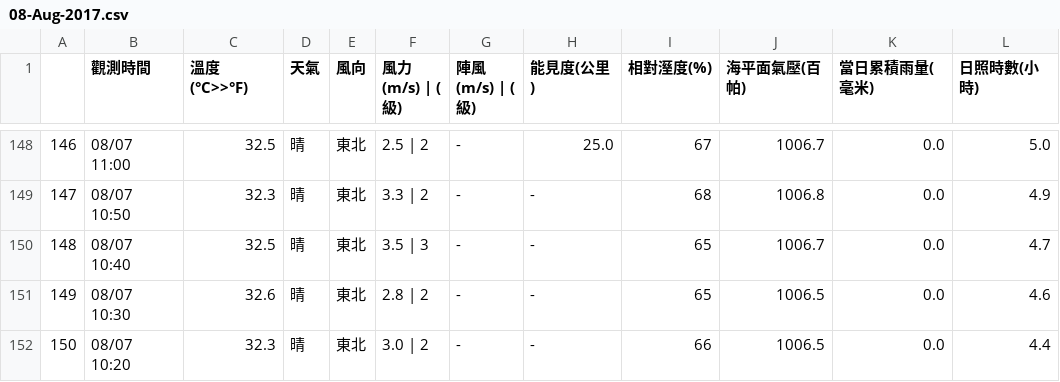
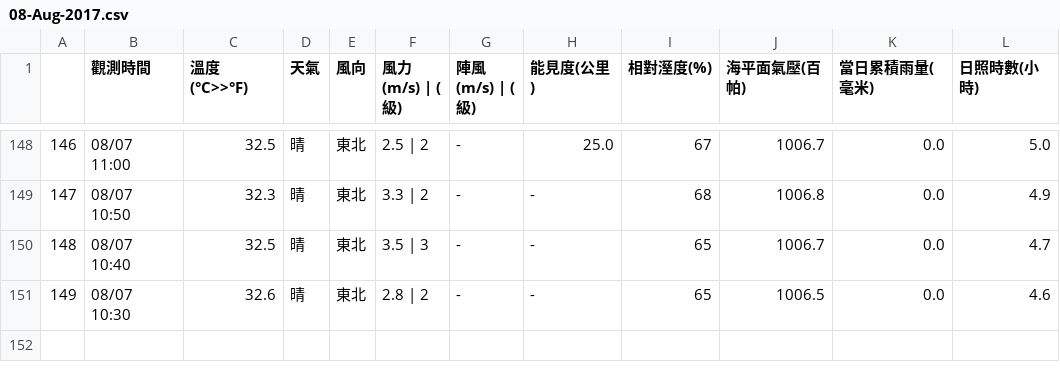
Before and after one commit to chingcchen/tokyo_weather, a CSV file: taiwan_weather/taitung/08-Aug-2017.csv, drawn as a sheet; only a part is shown, gaps mark what is left out; the diff names each change by its address in the sheet, - before the commit and + after, or states it on an @@ line.

Commit message:
Add file: taiwan_weather/taitung/08-Aug-2017.csv

```diff
--- a/taiwan_weather/taitung/08-Aug-2017.csv
+++ b/taiwan_weather/taitung/08-Aug-2017.csv
-row 152: 150 | 08/07 10:20 | 32.3 | 晴 | 東北 | 3.0 | 2 | - | - | 66 | 1006.5 | 0.0 | 4.4
```
